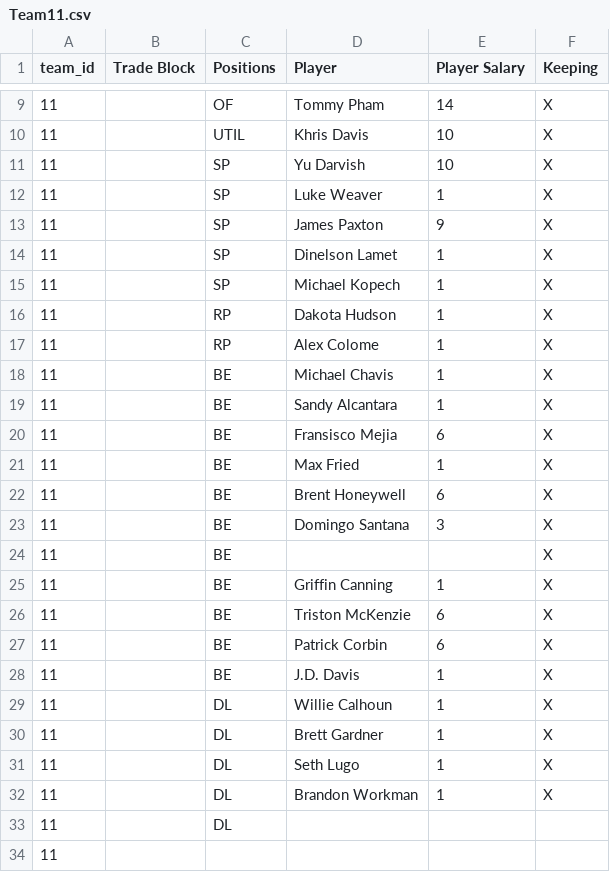
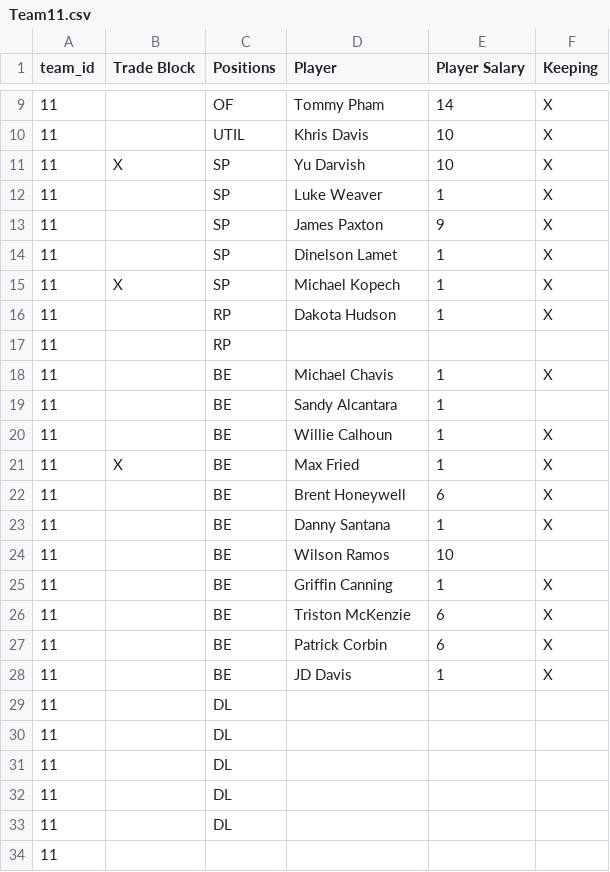
Before and after one commit to ttaylor14/PNation, a CSV file: data/Teams/Team11.csv, drawn as a sheet; only a part is shown, gaps mark what is left out; the diff covers the shown part only.

```diff
--- a/data/Teams/Team11.csv
+++ b/data/Teams/Team11.csv
@@ -10,3 +10,3 @@ team_id,Trade Block,Positions,Player,Player Salary,Keeping
 11,,UTIL,Khris Davis,10,X
-11,,SP,Yu Darvish,10,X
+11,X,SP,Yu Darvish,10,X
 11,,SP,Luke Weaver,1,X
@@ -14,12 +14,12 @@ team_id,Trade Block,Positions,Player,Player Salary,Keeping
 11,,SP,Dinelson Lamet,1,X
-11,,SP,Michael Kopech ,1,X
+11,X,SP,Michael Kopech ,1,X
 11,,RP,Dakota Hudson ,1,X
-11,,RP,Alex Colome,1,X
+11,,RP,,,
 11,,BE,Michael Chavis,1,X
-11,,BE,Sandy Alcantara,1,X
-11,,BE,Fransisco Mejia ,6,X
-11,,BE,Max Fried,1,X
+11,,BE,Sandy Alcantara,1,
+11,,BE,Willie Calhoun ,1,X
+11,X,BE,Max Fried,1,X
 11,,BE,Brent Honeywell,6,X
-11,,BE,Domingo Santana,3,X
-11,,BE,,,X
+11,,BE,Danny Santana,1,X
+11,,BE,Wilson Ramos,10,
 11,,BE,Griffin Canning ,1,X
@@ -27,7 +27,7 @@ team_id,Trade Block,Positions,Player,Player Salary,Keeping
 11,,BE,Patrick Corbin ,6,X
-11,,BE,J.D. Davis,1,X
-11,,DL,Willie Calhoun,1,X
-11,,DL,Brett Gardner,1,X
-11,,DL,Seth Lugo,1,X
-11,,DL,Brandon Workman,1,X
+11,,BE,JD Davis,1,X
+11,,DL,,,
+11,,DL,,,
+11,,DL,,,
+11,,DL,,,
 11,,DL,,,
```
Also changed, not shown: 4 edited cells elsewhere in this file, data/Teams/Team3.csv, data/Teams/Team5.csv, 5 other files.
